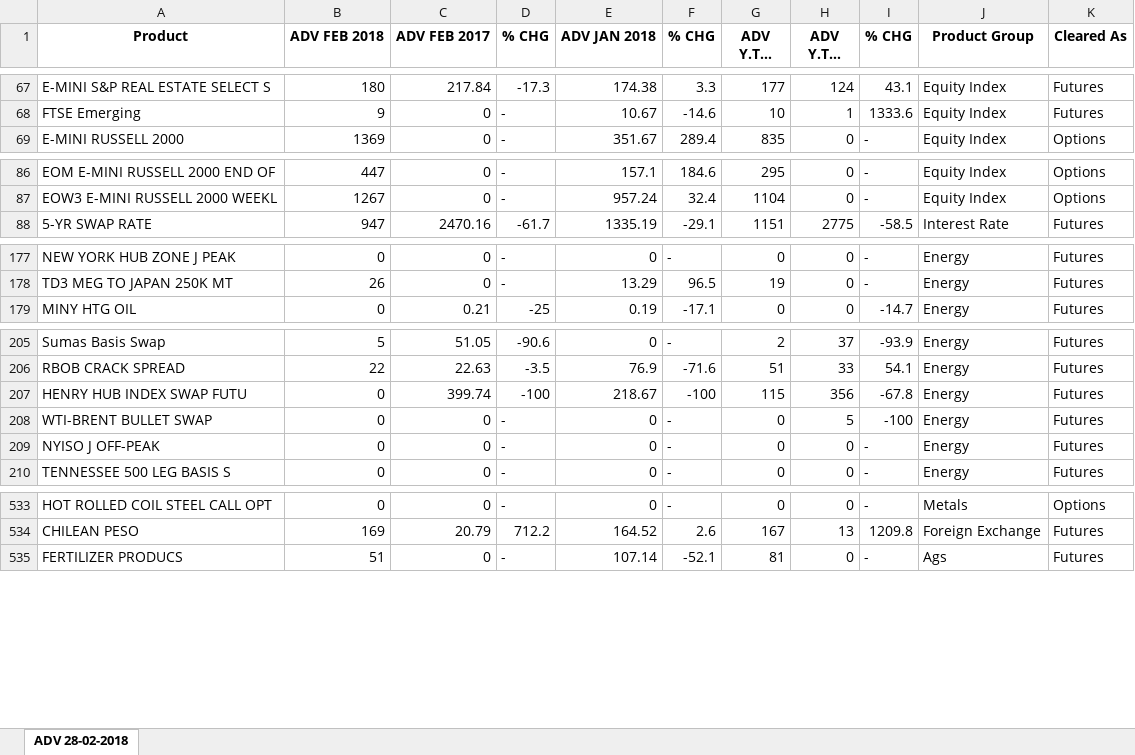
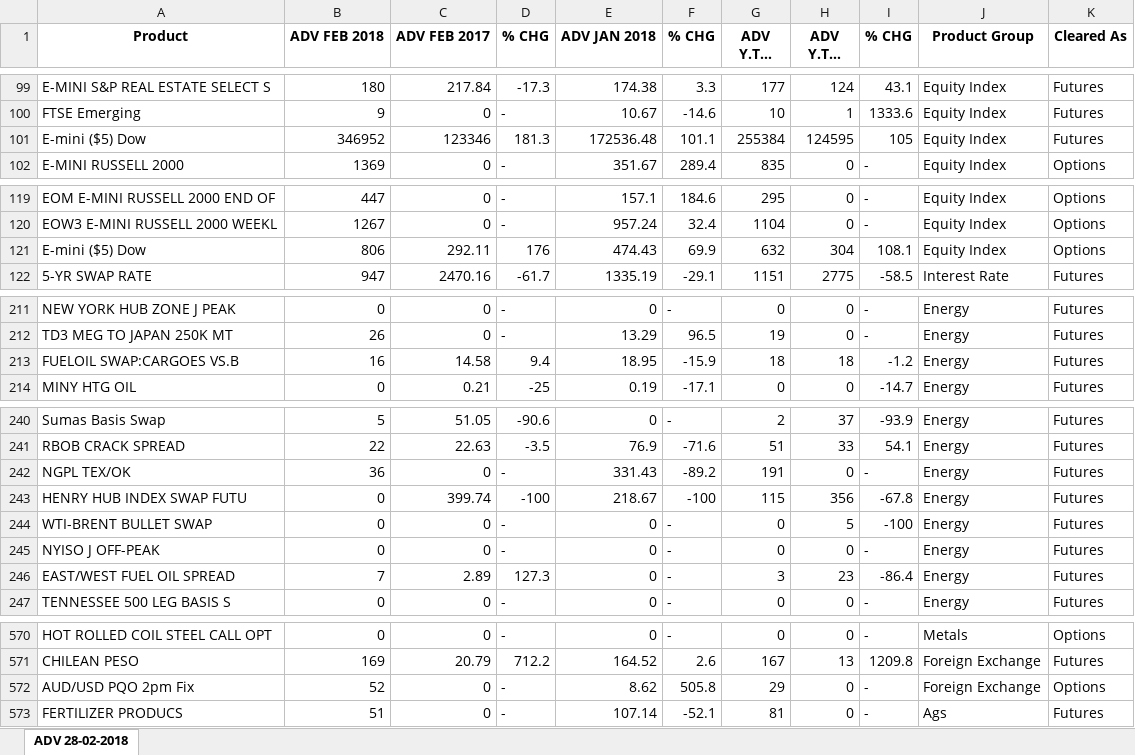
Before and after one commit to sheryllan/LiquidPy, an Excel workbook: recordcleaner/CME_Average_Daily_Volume.xlsx, sheet ADV 28-02-2018, drawn as a sheet; only a part is shown, gaps mark what is left out; long unchanged cells end in …; values as stored, in another font and other column widths than the file's, no borders; the diff covers the shown part only; the diff names each change by its address in the sheet, - before the commit and + after, or states it on an @@ line.

```diff
--- a/recordcleaner/CME_Average_Daily_Volume.xlsx (sheet ADV 28-02-2018)
+++ b/recordcleaner/CME_Average_Daily_Volume.xlsx (sheet ADV 28-02-2018)
+row 101: E-mini ($5) Dow | 346952 | 123346 | 181.3 | 172536.48 | 101.1 | 255384 | 124595 | 105 | Equity Index | Futures
+row 121: E-mini ($5) Dow | 806 | 292.11 | 176 | 474.43 | 69.9 | 632 | 304 | 108.1 | Equity Index | Options
+row 213: FUELOIL SWAP:CARGOES VS.B | 16 | 14.58 | 9.4 | 18.95 | -15.9 | 18 | 18 | -1.2 | Energy | Futures
+row 242: NGPL TEX/OK | 36 | 0 | - | 331.43 | -89.2 | 191 | 0 | - | Energy | Futures
+row 246: EAST/WEST FUEL OIL SPREAD | 7 | 2.89 | 127.3 | 0 | - | 3 | 23 | -86.4 | Energy | Futures
+row 572: AUD/USD PQO 2pm Fix | 52 | 0 | - | 8.62 | 505.8 | 29 | 0 | - | Foreign Exchange | Options
```
Also changed, not shown: 35 added rows elsewhere in this sheet, 3 other files.
